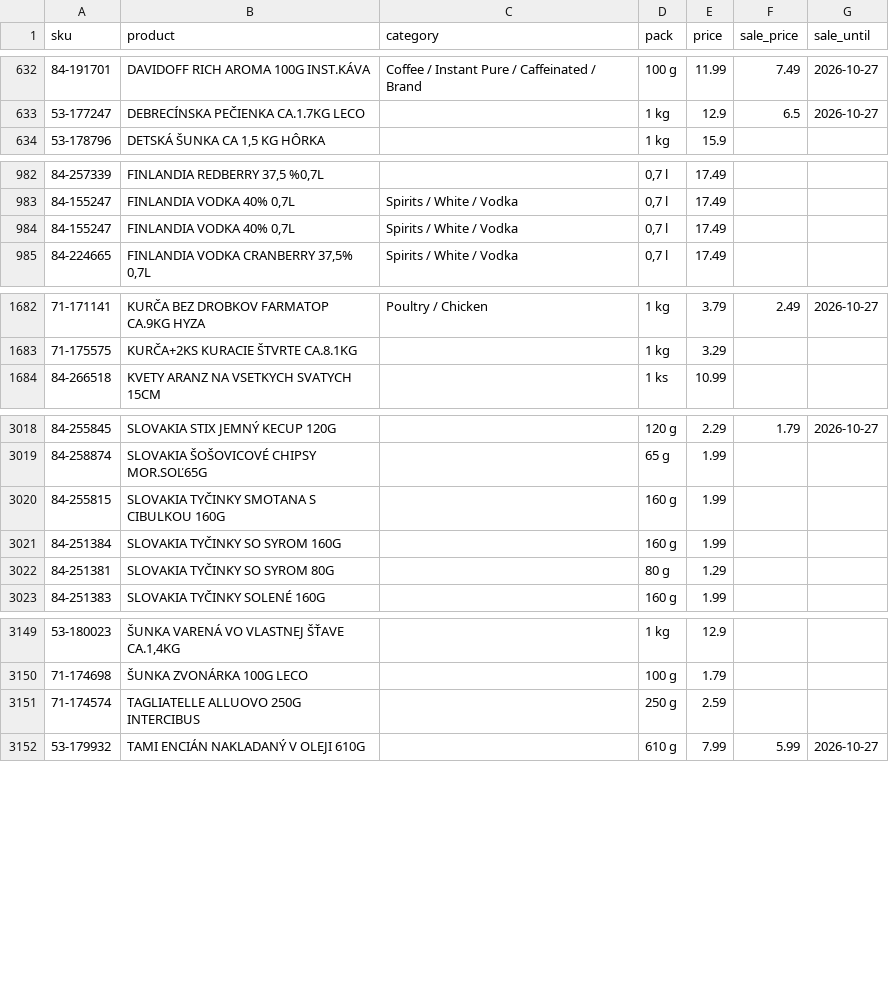
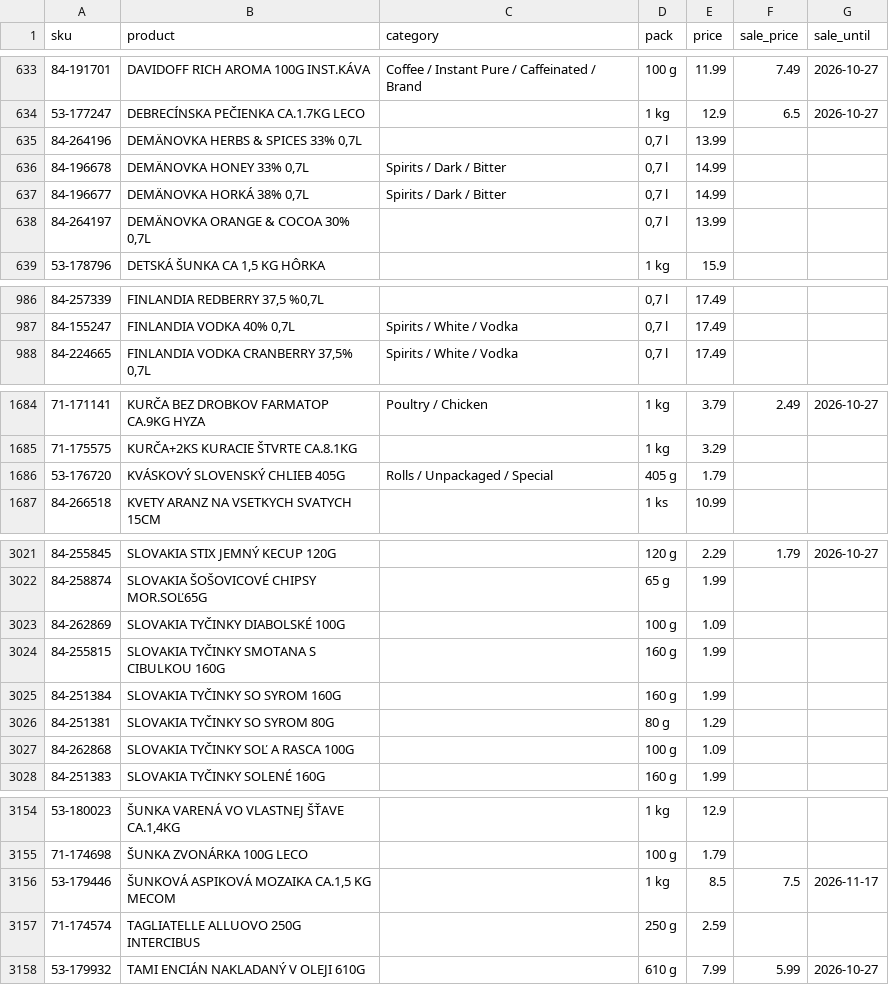
Before and after one commit to stromokocur5/receptio, a CSV file: content/katalog-billa.csv, drawn as a sheet; only a part is shown, gaps mark what is left out; removed rows and columns are numbered as before the commit, all else as after; the diff covers the shown part only; the diff names each change by its address in the sheet, - before the commit and + after, or states it on an @@ line.

```diff
--- a/content/katalog-billa.csv
+++ b/content/katalog-billa.csv
+row 635: 84-264196 | DEMÄNOVKA HERBS & SPICES 33% 0,7L |  | 0,7 l | 13.99
+row 636: 84-196678 | DEMÄNOVKA HONEY 33% 0,7L | Spirits / Dark / Bitter | 0,7 l | 14.99
+row 637: 84-196677 | DEMÄNOVKA HORKÁ 38% 0,7L | Spirits / Dark / Bitter | 0,7 l | 14.99
+row 638: 84-264197 | DEMÄNOVKA ORANGE & COCOA 30% 0,7L |  | 0,7 l | 13.99
-row 984: 84-155247 | FINLANDIA VODKA 40% 0,7L | Spirits / White / Vodka | 0,7 l | 17.49
+row 1686: 53-176720 | KVÁSKOVÝ SLOVENSKÝ CHLIEB 405G | Rolls / Unpackaged / Special | 405 g | 1.79
+row 3023: 84-262869 | SLOVAKIA TYČINKY DIABOLSKÉ 100G |  | 100 g | 1.09
+row 3027: 84-262868 | SLOVAKIA TYČINKY SOĽ A RASCA 100G |  | 100 g | 1.09
+row 3156: 53-179446 | ŠUNKOVÁ ASPIKOVÁ MOZAIKA CA.1,5 KG MECOM |  | 1 kg | 8.5 | 7.5 | 2026-11-17
```
Also changed, not shown: 2 added rows, 3 removed rows and 6 edited cells elsewhere in this file, content/katalog-kosik-sk.csv, content/price-history-kaufland.csv, 8 other files.
